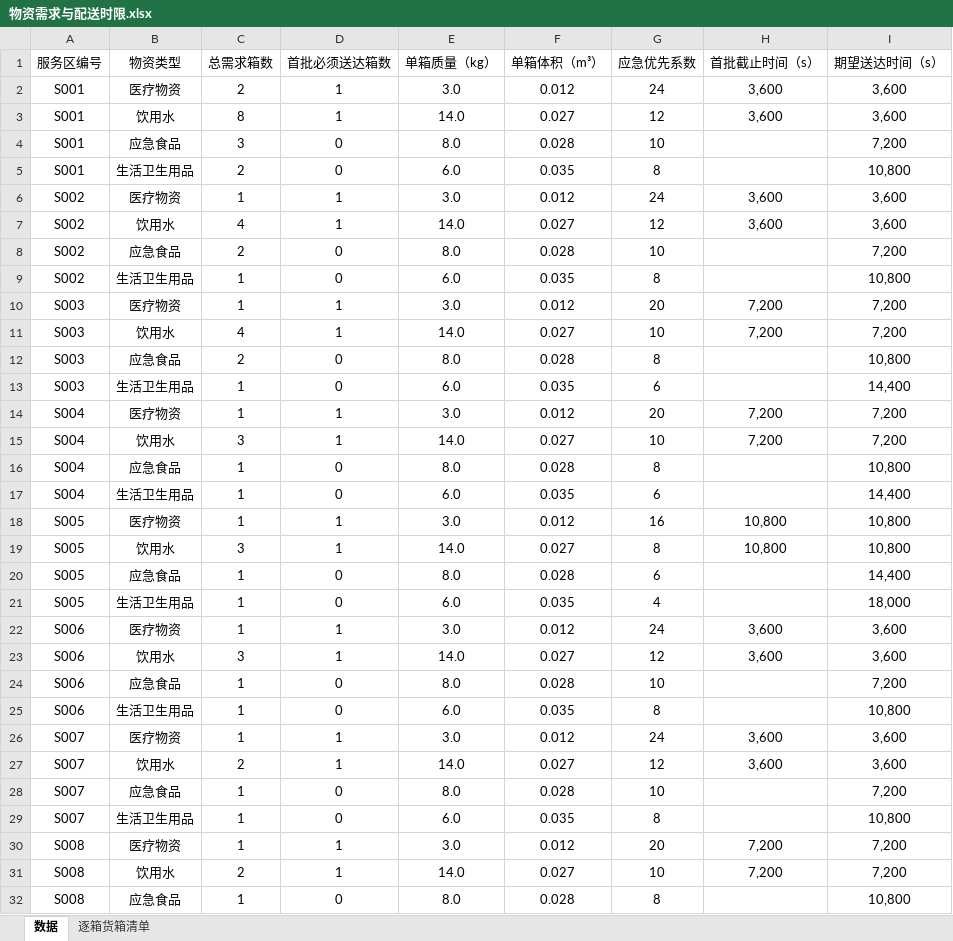
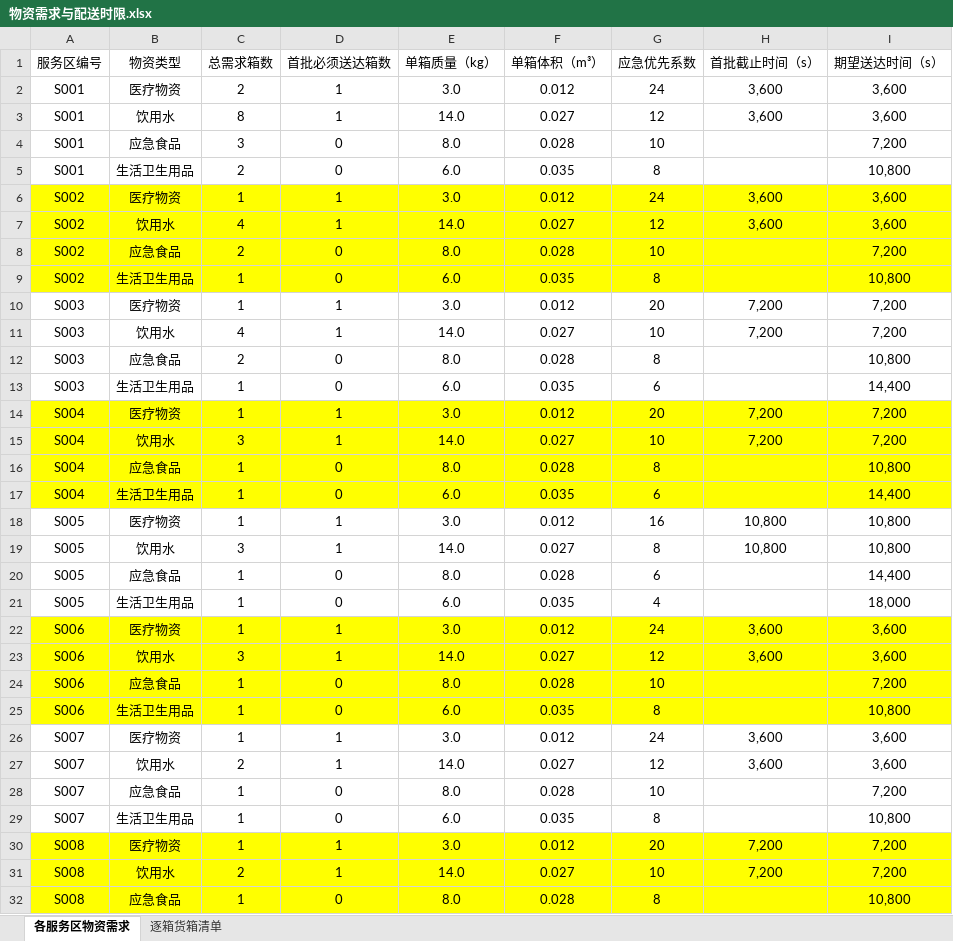
Before and after one commit to Doris-Lee97052388150/HUAWEI-CUP, an Excel workbook: 数据/无人机应急物资运输基础数据/物资需求与配送时限.xlsx, sheet 各服务区物资需求, drawn as a sheet; only a part is shown; values as stored, in another font and other column widths than the file's, no borders; the diff covers the shown part only; the diff names each change by its address in the sheet, - before the commit and + after, or states it on an @@ line.

```diff
--- a/数据/无人机应急物资运输基础数据/物资需求与配送时限.xlsx (sheet 各服务区物资需求)
+++ b/数据/无人机应急物资运输基础数据/物资需求与配送时限.xlsx (sheet 各服务区物资需求)
-sheet tab: 数据
+sheet tab: 各服务区物资需求
-A6:I9 fill: none
+A6:I9 fill: #FFFF00
-A14:I17 fill: none
+A14:I17 fill: #FFFF00
-A22:I25 fill: none
+A22:I25 fill: #FFFF00
-A30:I32 fill: none
+A30:I32 fill: #FFFF00
```
Also changed, not shown: cell formats elsewhere in this sheet, 33 other files.
